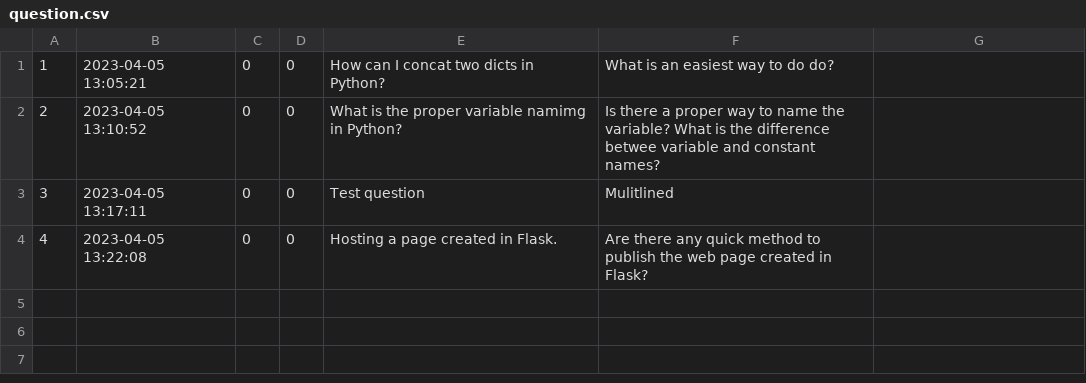
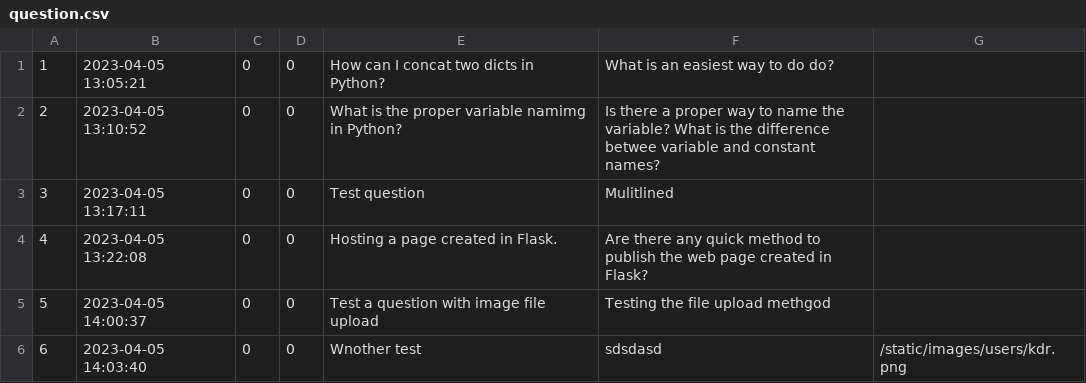
Before and after one commit to RadekRo/ask-mate, a CSV file: data/question.csv, drawn as a sheet; the diff names each change by its address in the sheet, - before the commit and + after, or states it on an @@ line.

Commit message:
Created saving to disk images from user input

```diff
--- a/data/question.csv
+++ b/data/question.csv
+row 5: 5 | 2023-04-05 14:00:37 | 0 | 0 | Test a question with image file upload | Testing the file upload methgod
+row 6: 6 | 2023-04-05 14:03:40 | 0 | 0 | Wnother test | sdsdasd | /static/images/users/kdr.png
```
Also changed, not shown: 5 other files.
